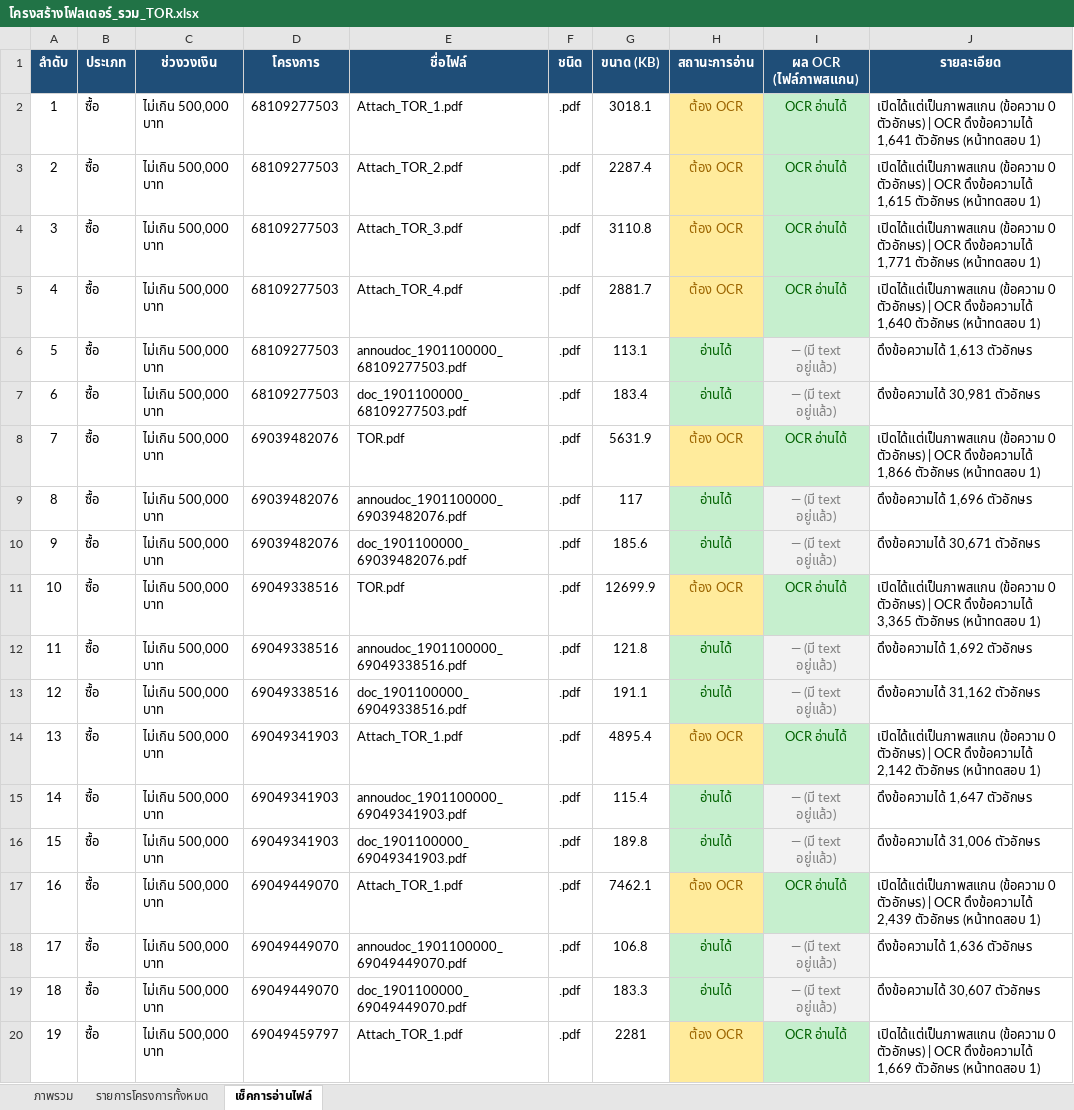
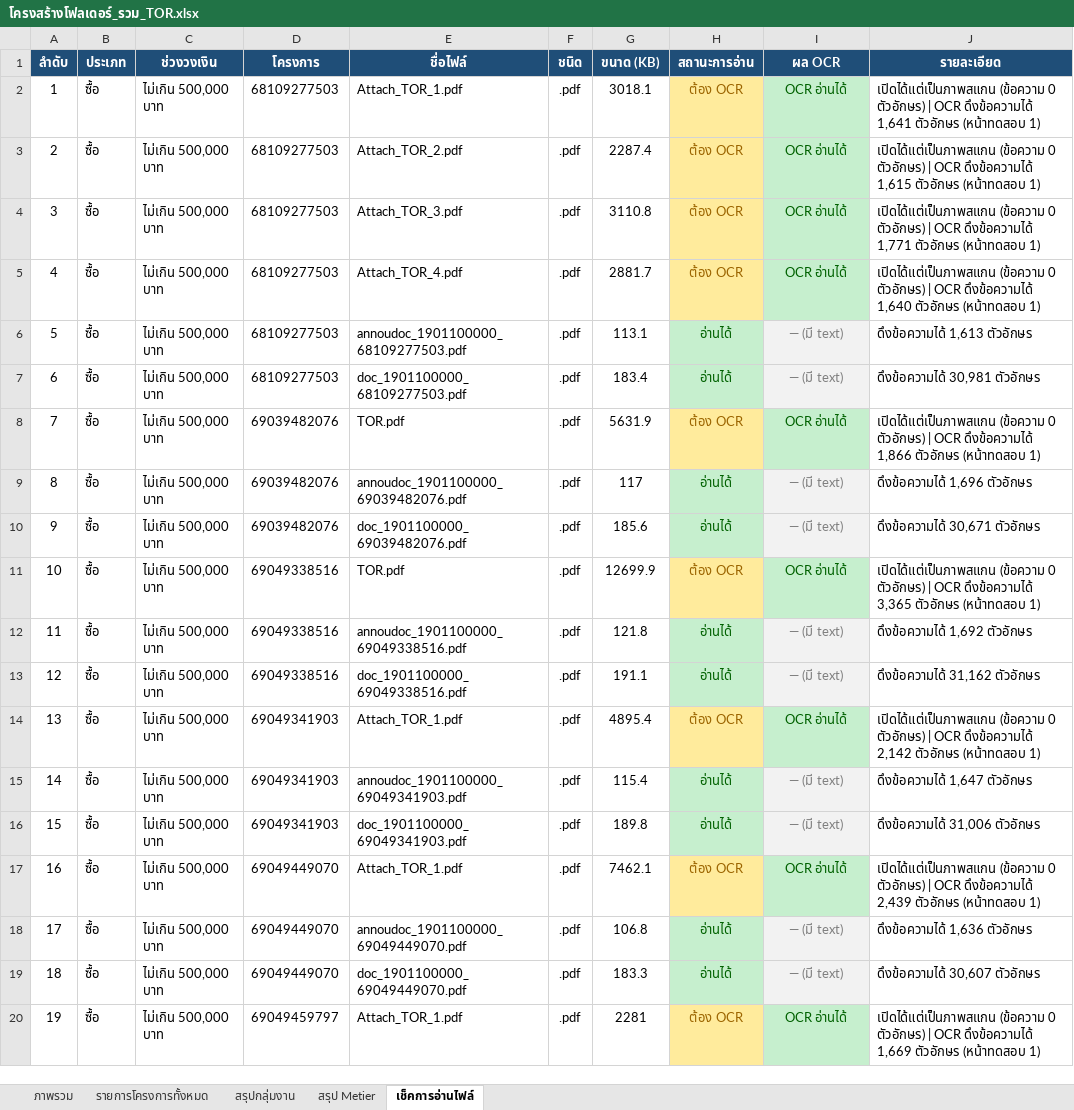
Before and after one commit to metierthailand579-ctrl/dashboard-TOR, an Excel workbook: โครงสร้างโฟลเดอร์_รวม_TOR.xlsx, sheet เช็คการอ่านไฟล์, drawn as a sheet; only a part is shown; values as stored, in another font and other column widths than the file's, no borders; the diff covers the shown part only; the diff names each change by its address in the sheet, - before the commit and + after, or states it on an @@ line.

```diff
--- a/โครงสร้างโฟลเดอร์_รวม_TOR.xlsx (sheet เช็คการอ่านไฟล์)
+++ b/โครงสร้างโฟลเดอร์_รวม_TOR.xlsx (sheet เช็คการอ่านไฟล์)
+sheet tab: สรุปกลุ่มงาน
+sheet tab: สรุป Metier
-I1: ผล OCR (ไฟล์ภาพสแกน)
+I1: ผล OCR
-I6:I7 (ผล OCR): — (มี text อยู่แล้ว)
+I6:I7 (ผล OCR): — (มี text)
-I9:I10 (ผล OCR): — (มี text อยู่แล้ว)
+I9:I10 (ผล OCR): — (มี text)
-I12:I13 (ผล OCR): — (มี text อยู่แล้ว)
+I12:I13 (ผล OCR): — (มี text)
-I15:I16 (ผล OCR): — (มี text อยู่แล้ว)
+I15:I16 (ผล OCR): — (มี text)
-I18:I19 (ผล OCR): — (มี text อยู่แล้ว)
+I18:I19 (ผล OCR): — (มี text)
```
Also changed, not shown: 346 edited cells elsewhere in this sheet, sheet รายการโครงการทั้งหมด, sheet ภาพรวม, 10 other files.
